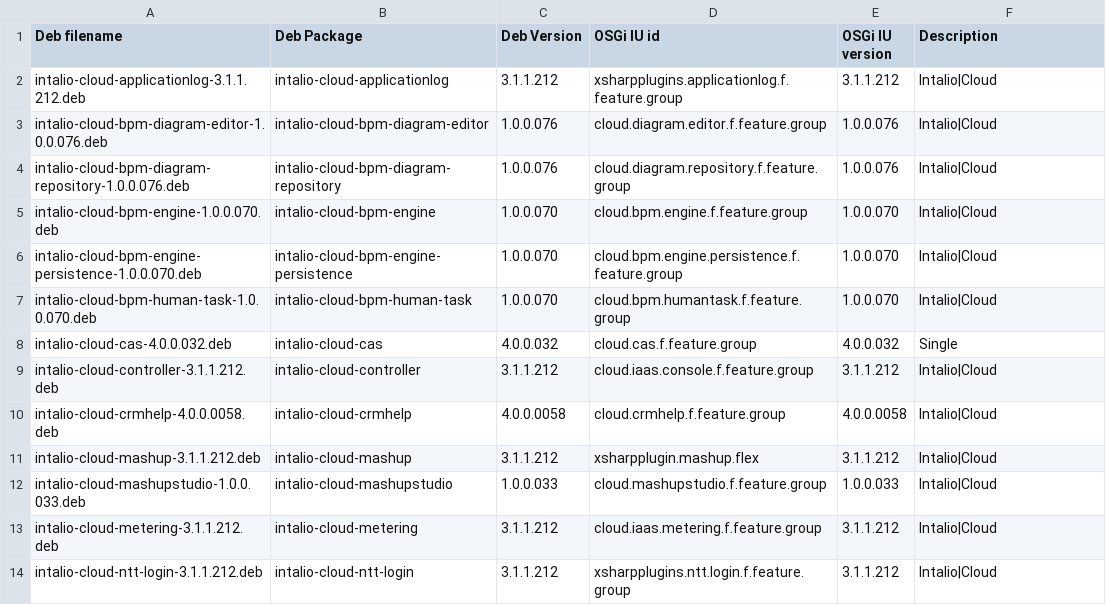
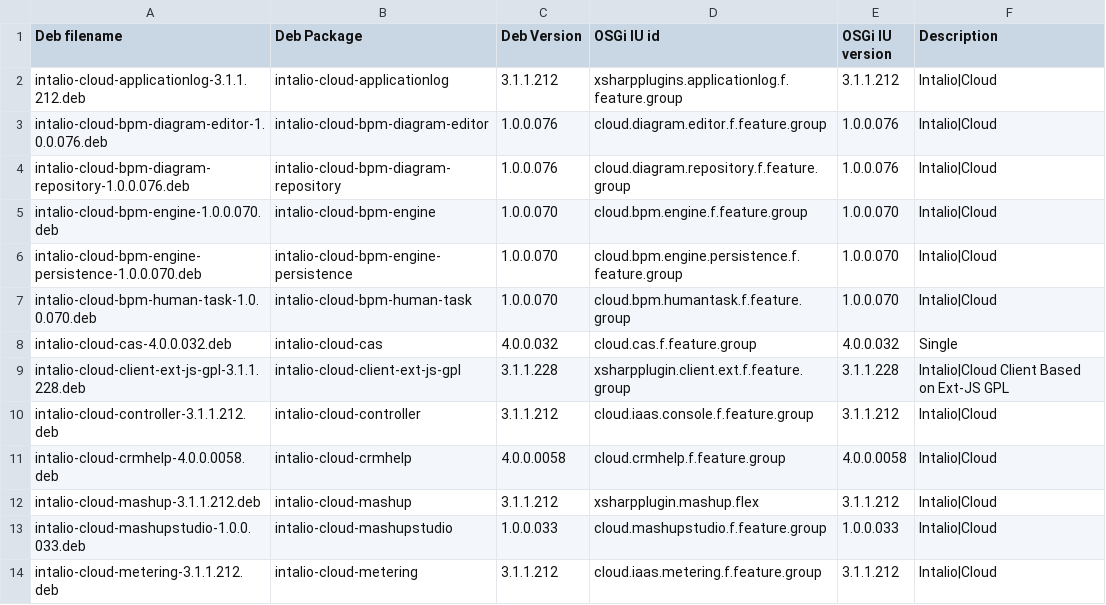
Before and after one commit to ServiceMax-Engineering/tycho-p2-scripts, a CSV file: deb-promotion/example/cloud/all/1.0.0.019/repo.deb-ius.csv, drawn as a sheet; only a part is shown; the shorter side is filled out with more unchanged rows; the diff names each change by its address in the sheet, - before the commit and + after, or states it on an @@ line.

```diff
--- a/deb-promotion/example/cloud/all/1.0.0.019/repo.deb-ius.csv
+++ b/deb-promotion/example/cloud/all/1.0.0.019/repo.deb-ius.csv
+row 9: intalio-cloud-client-ext-js-gpl-3.1.1.228.deb | intalio-cloud-client-ext-js-gpl | 3.1.1.228 | xsharpplugin.client.ext.f.feature.group | 3.1.1.228 | Intalio|Cloud Client Based on Ext-JS GPL
```
Also changed, not shown: 4 other files.
